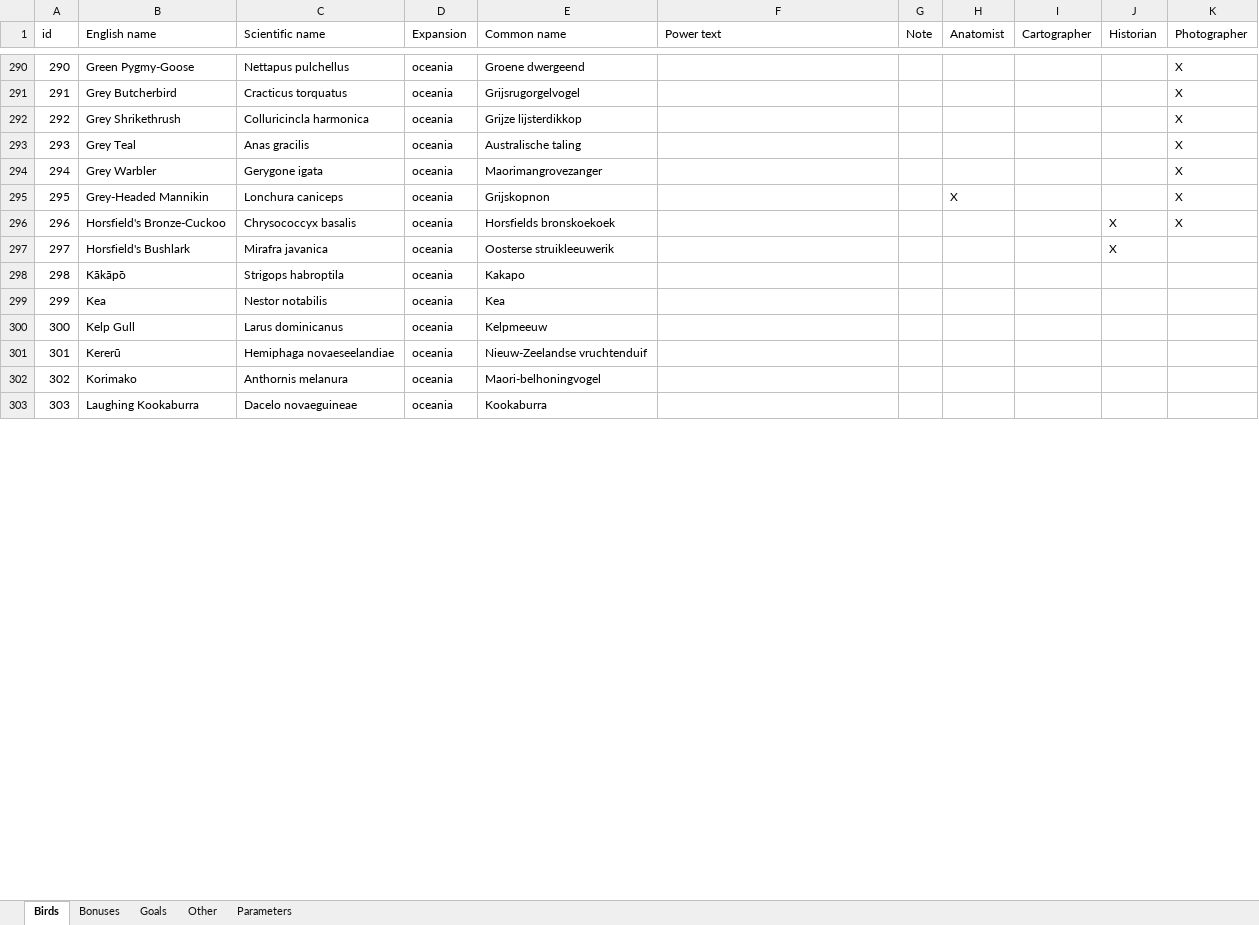
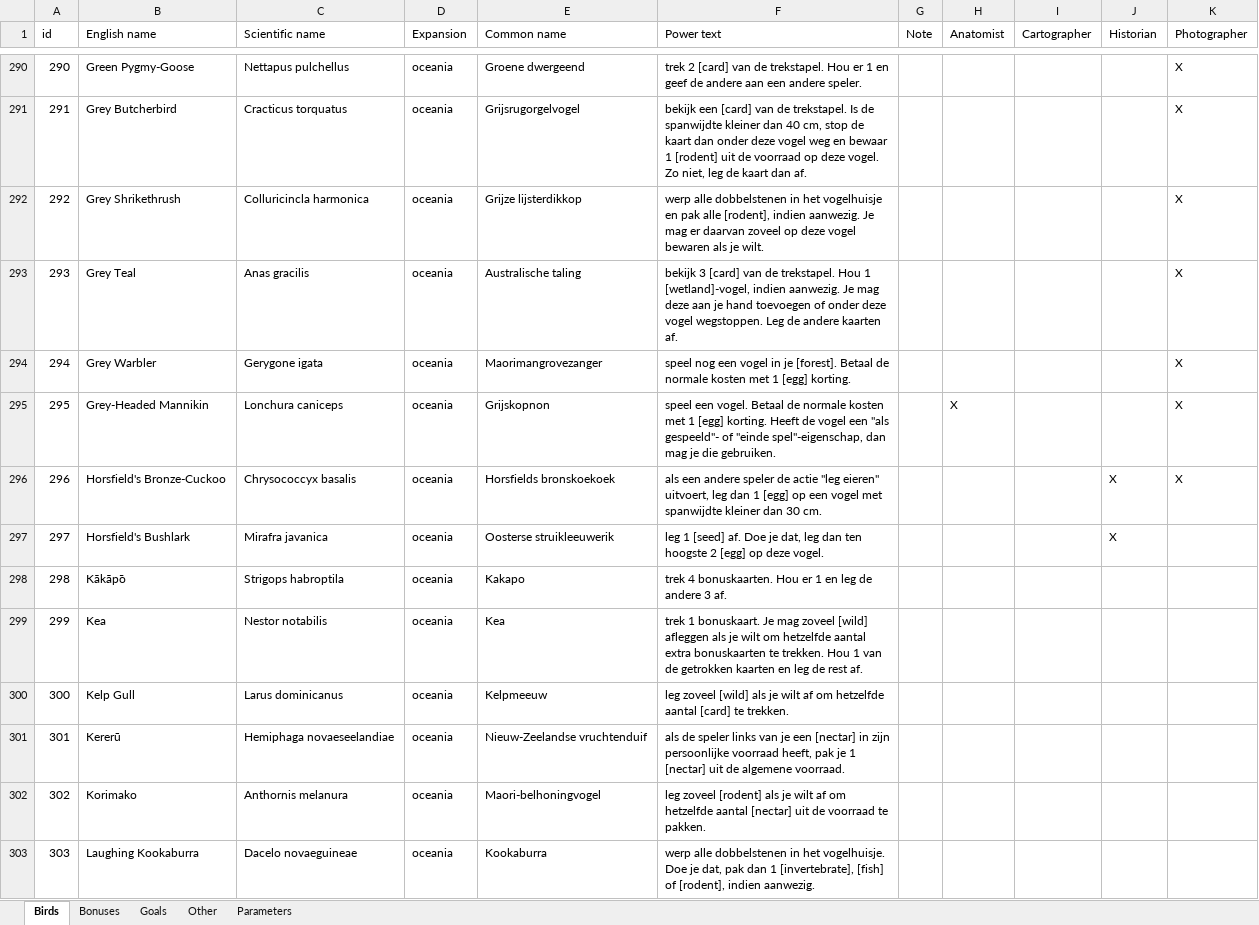
Before and after one commit to navarog/wingsearch, an Excel workbook: i18n/nl.xlsx, sheet Birds, drawn as a sheet; only a part is shown, gaps mark what is left out; values as stored, in another font and other column widths than the file's, no borders; table styles not drawn; the diff covers the shown part only; the diff names each change by its address in the sheet, - before the commit and + after, or states it on an @@ line.

```diff
--- a/i18n/nl.xlsx (sheet Birds)
+++ b/i18n/nl.xlsx (sheet Birds)
-F290 (Power text): (empty)
+F290 (Power text): trek 2 [card] van de trekstapel. Hou er 1 en geef de andere aan een andere speler.
-F291 (Power text): (empty)
+F291 (Power text): bekijk een [card] van de trekstapel. Is de spanwijdte kleiner dan 40 cm, stop de kaart dan onder deze vogel weg en bewaar 1 [rodent] uit de voorraad op deze vogel. Zo niet, leg de kaart dan af.
-F292 (Power text): (empty)
+F292 (Power text): werp alle dobbelstenen in het vogelhuisje en pak alle [rodent], indien aanwezig. Je mag er daarvan zoveel op deze vogel bewaren als je wilt.
-F293 (Power text): (empty)
+F293 (Power text): bekijk 3 [card] van de trekstapel. Hou 1 [wetland]-vogel, indien aanwezig. Je mag deze aan je hand toevoegen of onder deze vogel wegstoppen. Leg de andere kaarten af.
-F294 (Power text): (empty)
+F294 (Power text): speel nog een vogel in je [forest]. Betaal de normale kosten met 1 [egg] korting.
-F295 (Power text): (empty)
+F295 (Power text): speel een vogel. Betaal de normale kosten met 1 [egg] korting. Heeft de vogel een "als gespeeld"- of "einde spel"-eigenschap, dan mag je die gebruiken.
-F296 (Power text): (empty)
+F296 (Power text): als een andere speler de actie "leg eieren" uitvoert, leg dan 1 [egg] op een vogel met spanwijdte kleiner dan 30 cm.
-F297 (Power text): (empty)
+F297 (Power text): leg 1 [seed] af. Doe je dat, leg dan ten hoogste 2 [egg] op deze vogel.
-F298 (Power text): (empty)
+F298 (Power text): trek 4 bonuskaarten. Hou er 1 en leg de andere 3 af.
-F299 (Power text): (empty)
+F299 (Power text): trek 1 bonuskaart. Je mag zoveel [wild] afleggen als je wilt om hetzelfde aantal extra bonuskaarten te trekken. Hou 1 van de getrokken kaarten en leg de rest af.
-F300 (Power text): (empty)
+F300 (Power text): leg zoveel [wild] als je wilt af om hetzelfde aantal [card] te trekken.
-F301 (Power text): (empty)
+F301 (Power text): als de speler links van je een [nectar] in zijn persoonlijke voorraad heeft, pak je 1 [nectar] uit de algemene voorraad.
-F302 (Power text): (empty)
+F302 (Power text): leg zoveel [rodent] als je wilt af om hetzelfde aantal [nectar] uit de voorraad te pakken.
-F303 (Power text): (empty)
+F303 (Power text): werp alle dobbelstenen in het vogelhuisje. Doe je dat, pak dan 1 [invertebrate], [fish] of [rodent], indien aanwezig.
```
Also changed, not shown: 255 edited cells elsewhere in this sheet, sheet Bonuses, charts or pictures, 1 other file.
